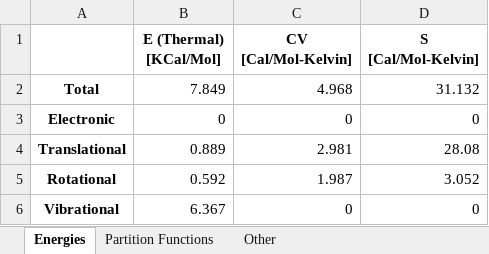
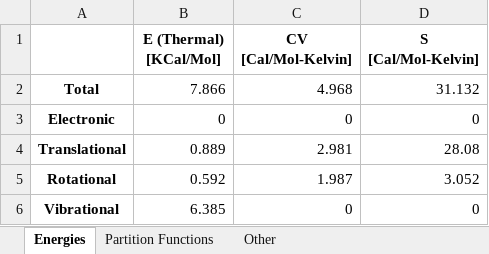
Before and after one commit to ApprehensiveKnee/MMfP, an Excel workbook: Project9/CH4/reactants/H2/h2_+.xlsx, sheet Energies, drawn as a sheet; values as stored, in another font and other column widths than the file's, no borders; the diff names each change by its address in the sheet, - before the commit and + after, or states it on an @@ line.

```diff
--- a/Project9/CH4/reactants/H2/h2_+.xlsx (sheet Energies)
+++ b/Project9/CH4/reactants/H2/h2_+.xlsx (sheet Energies)
-B2 (E (Thermal) [KCal/Mol]): 7.849
+B2 (E (Thermal) [KCal/Mol]): 7.866
-B6 (E (Thermal) [KCal/Mol]): 6.367
+B6 (E (Thermal) [KCal/Mol]): 6.385
```
Also changed, not shown: sheet Other, sheet Partition Functions, Project9/NH3/reactants/H2/h2_+.xlsx, 9 other files.
